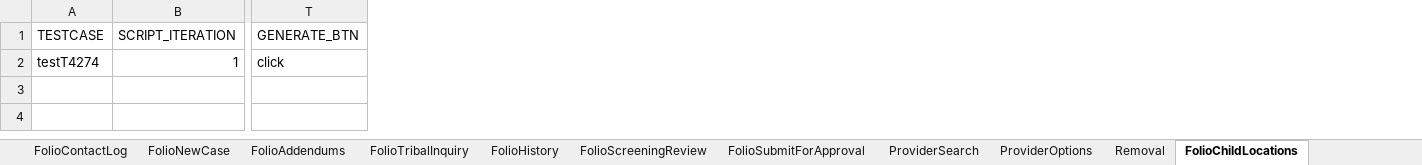
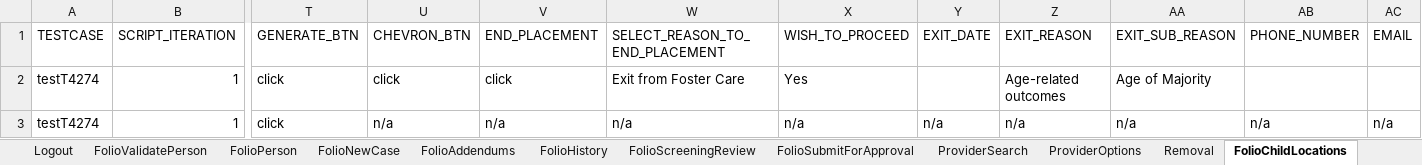
Before and after one commit to priya-singh4/POMExcelData, an Excel workbook: Folio.xlsx, sheet FolioChildLocations, drawn as a sheet; only a part is shown, gaps mark what is left out; values as stored, in another font and other column widths than the file's, no borders; rows hold the shown columns only; the diff names each change by its address in the sheet, - before the commit and + after, or states it on an @@ line.

```diff
--- a/Folio.xlsx (sheet FolioChildLocations)
+++ b/Folio.xlsx (sheet FolioChildLocations)
+column U (CHEVRON_BTN), row 2: click
+column V (END_PLACEMENT), row 2: click
+column W (SELECT_REASON_TO_END_PLACEMENT), row 2: Exit from Foster Care
+column X (WISH_TO_PROCEED), row 2: Yes
+column Y (EXIT_DATE), empty
+column Z (EXIT_REASON), row 2: Age-related outcomes
+column AA (EXIT_SUB_REASON), row 2: Age of Majority
+column AB (PHONE_NUMBER), empty
+column AC (EMAIL), empty
+row 3: testT4274 | 1 | click | n/a | n/a | n/a | n/a | n/a | n/a | n/a | n/a | n/a
```
Also changed, not shown: sheet FolioPerson, sheet FolioAllegations, sheet FolioDocuments, sheet FolioContactLog, sheet FolioApprovalandAuditHistory, sheet FolioHistory, other sheet tabs.
